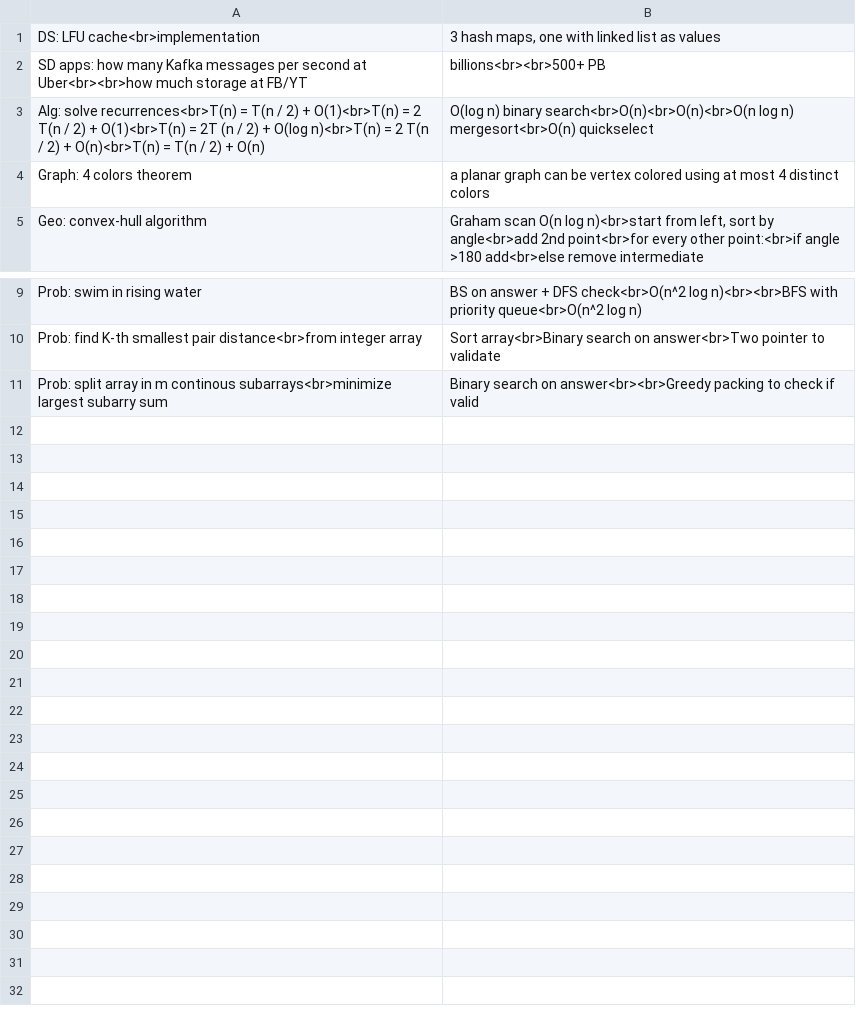
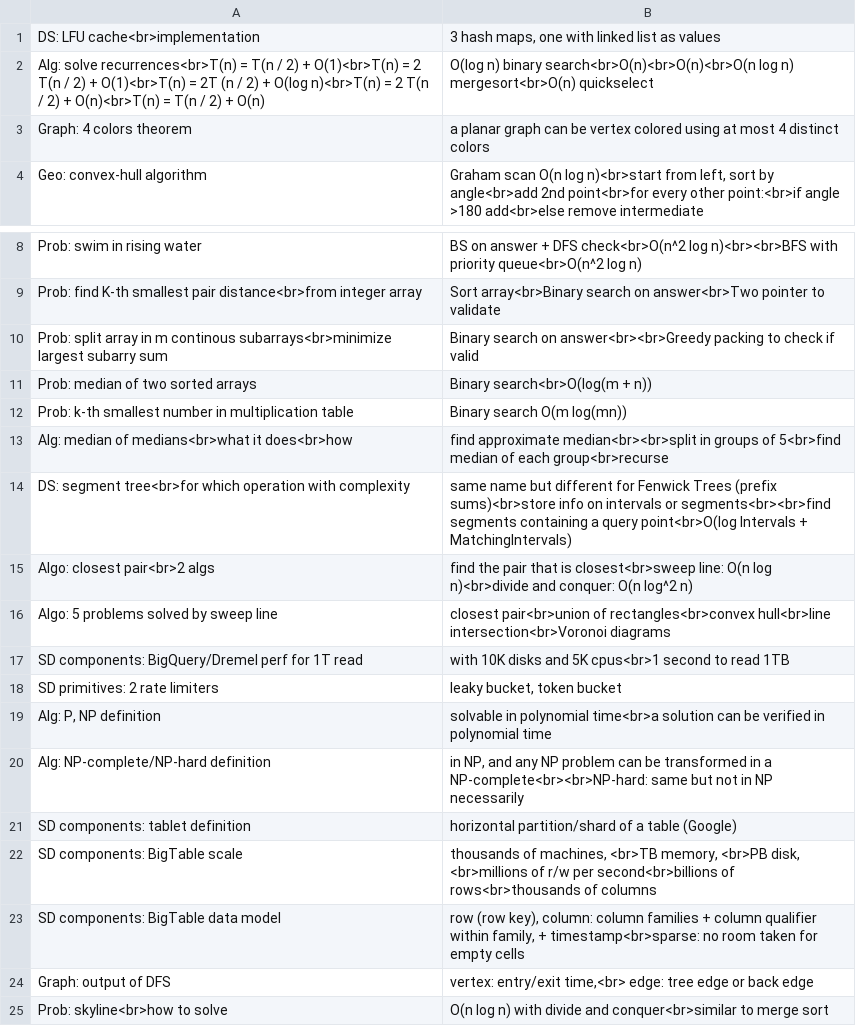
Before and after one commit to mirabl/j, a TSV file: anki/all-1.tsv, drawn as a sheet; only a part is shown, gaps mark what is left out; removed rows and columns are numbered as before the commit, all else as after; the diff names each change by its address in the sheet, - before the commit and + after, or states it on an @@ line.

```diff
--- a/anki/all-1.tsv
+++ b/anki/all-1.tsv
-row 2: SD apps: how many Kafka messages per second at Uber<br><br>how much storage at FB/YT | billions<br><br>500+ PB
+row 11: Prob: median of two sorted arrays | Binary search<br>O(log(m + n))
+row 12: Prob: k-th smallest number in multiplication table | Binary search O(m log(mn))
+row 13: Alg: median of medians<br>what it does<br>how | find approximate median<br><br>split in groups of 5<br>find median of each group<br>recurse
+row 14: DS: segment tree<br>for which operation with complexity | same name but different for Fenwick Trees (prefix sums)<br>store info on intervals or segments<br><br>find segments containing a query point<br>O(log Intervals + MatchingIntervals)
+row 15: Algo: closest pair<br>2 algs | find the pair that is closest<br>sweep line: O(n log n)<br>divide and conquer: O(n log^2 n)
+row 16: Algo: 5 problems solved by sweep line | closest pair<br>union of rectangles<br>convex hull<br>line intersection<br>Voronoi diagrams
+row 17: SD components: BigQuery/Dremel perf for 1T read | with 10K disks and 5K cpus<br>1 second to read 1TB
+row 18: SD primitives: 2 rate limiters | leaky bucket, token bucket
+row 19: Alg: P, NP definition | solvable in polynomial time<br>a solution can be verified in polynomial time
+row 20: Alg: NP-complete/NP-hard definition | in NP, and any NP problem can be transformed in a NP-complete<br><br>NP-hard: same but not in NP necessarily
+row 21: SD components: tablet definition | horizontal partition/shard of a table (Google)
+row 22: SD components: BigTable scale | thousands of machines, <br>TB memory, <br>PB disk, <br>millions of r/w per second<br>billions of rows<br>thousands of columns
+row 23: SD components: BigTable data model | row (row key), column: column families + column qualifier within family, + timestamp<br>sparse: no room taken for empty cells
+row 24: Graph: output of DFS | vertex: entry/exit time,<br> edge: tree edge or back edge
+row 25: Prob: skyline<br>how to solve | O(n log n) with divide and conquer<br>similar to merge sort
```
Also changed, not shown: anki/old.tsv, 2 other files.
